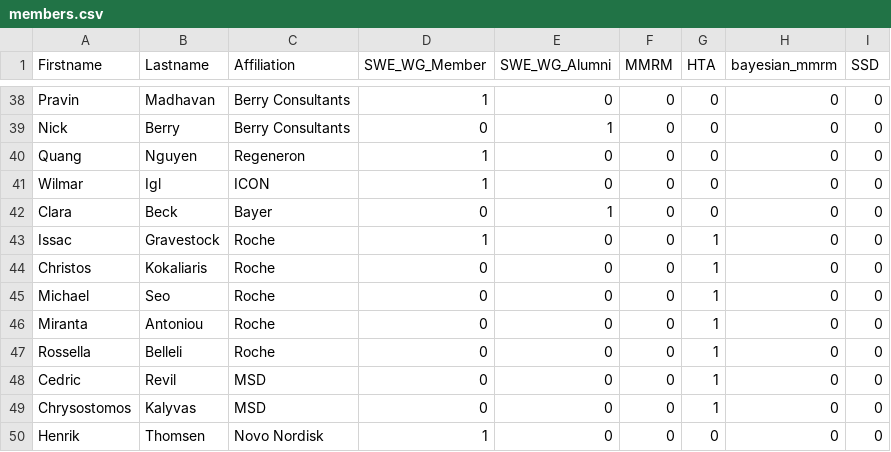
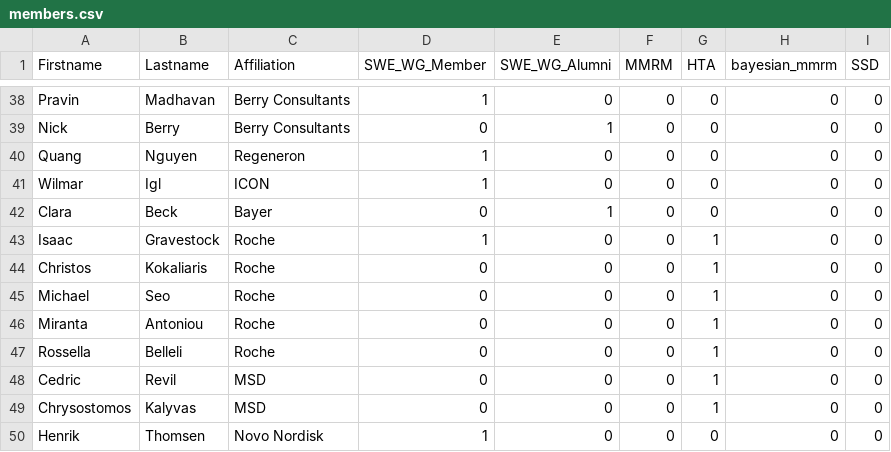
Before and after one commit to openstatsware/website, a CSV file: data/members.csv, drawn as a sheet; only a part is shown, gaps mark what is left out.

```diff
--- a/data/members.csv
+++ b/data/members.csv
@@ -42,3 +42,3 @@ Wilmar,Igl,ICON,1,0,0,0,0,0
 Clara,Beck,Bayer,0,1,0,0,0,0
-Issac,Gravestock,Roche,1,0,0,1,0,0
+Isaac,Gravestock,Roche,1,0,0,1,0,0
 Christos,Kokaliaris,Roche,0,0,0,1,0,0
```
Also changed, not shown: 2 other files.
